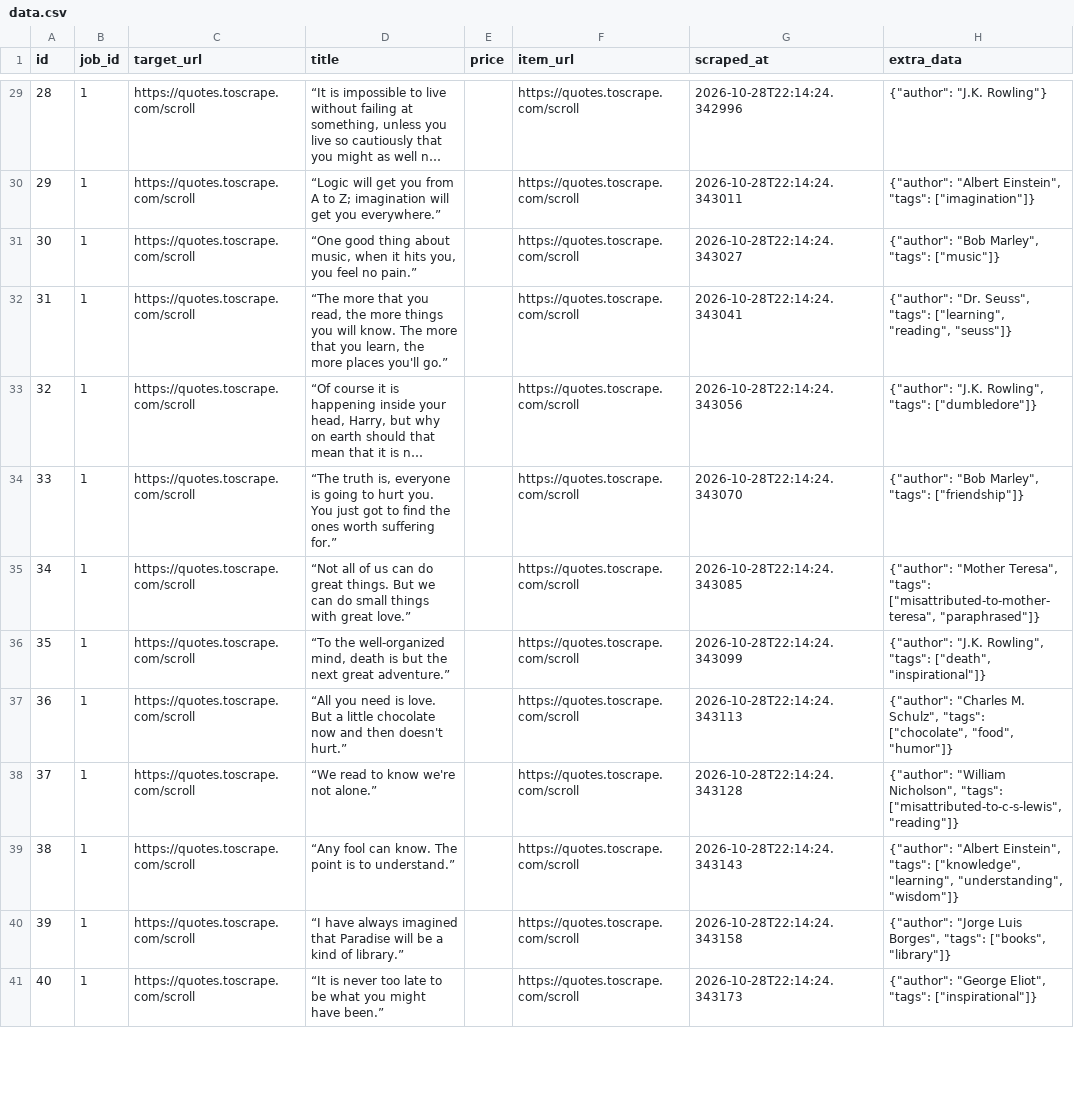
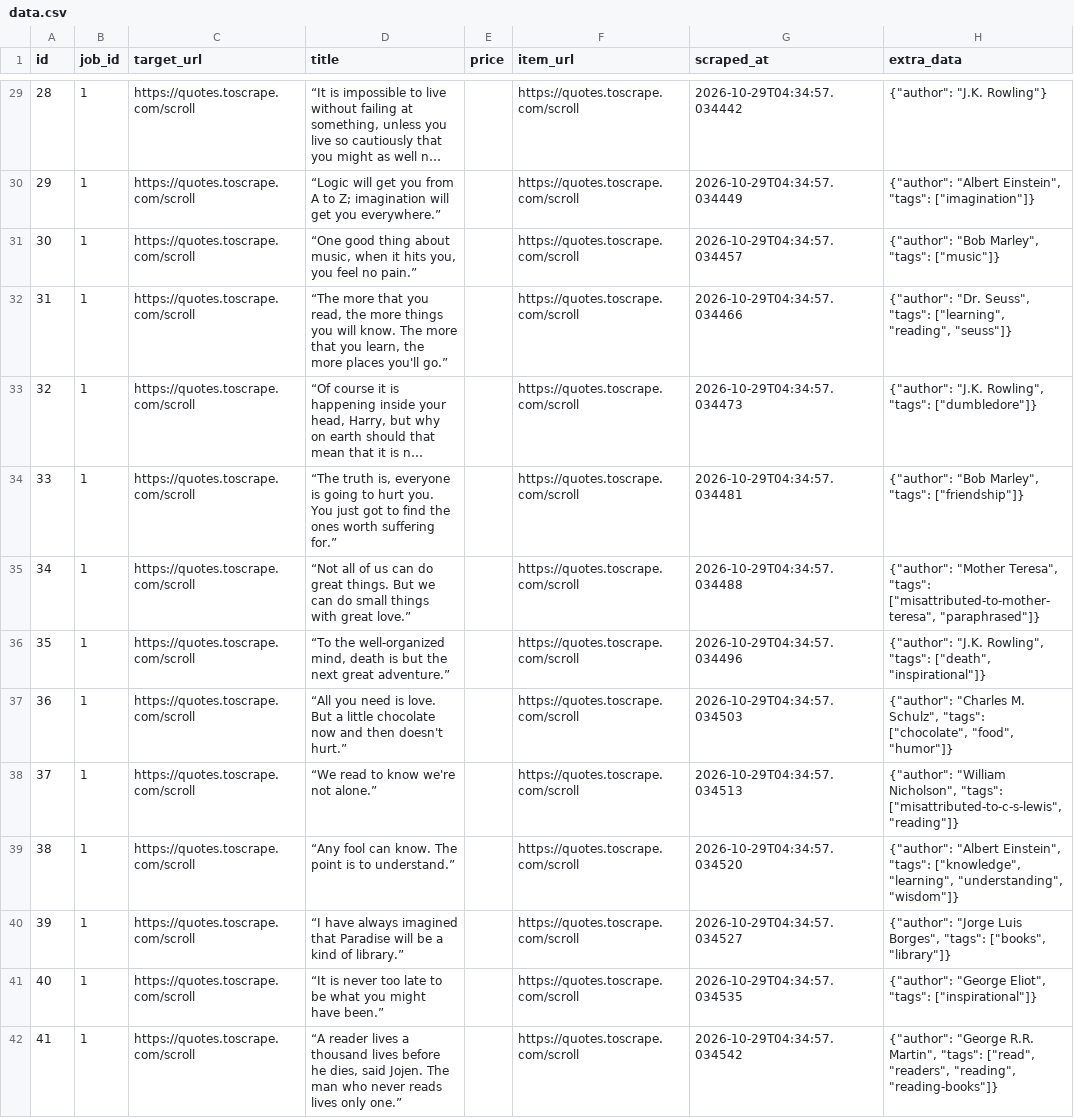
Before and after one commit to devchahar-byte/automated-web-scraper, a CSV file: docs/data.csv, drawn as a sheet; only a part is shown, gaps mark what is left out; long unchanged cells end in …; the diff covers the shown part only; the diff names each change by its address in the sheet, - before the commit and + after, or states it on an @@ line.

```diff
--- a/docs/data.csv
+++ b/docs/data.csv
-G29 (scraped_at): 2026-10-28T22:14:24.342996
+G29 (scraped_at): 2026-10-29T04:34:57.034442
-G30 (scraped_at): 2026-10-28T22:14:24.343011
+G30 (scraped_at): 2026-10-29T04:34:57.034449
-G31 (scraped_at): 2026-10-28T22:14:24.343027
+G31 (scraped_at): 2026-10-29T04:34:57.034457
-G32 (scraped_at): 2026-10-28T22:14:24.343041
+G32 (scraped_at): 2026-10-29T04:34:57.034466
-G33 (scraped_at): 2026-10-28T22:14:24.343056
+G33 (scraped_at): 2026-10-29T04:34:57.034473
-G34 (scraped_at): 2026-10-28T22:14:24.343070
+G34 (scraped_at): 2026-10-29T04:34:57.034481
-G35 (scraped_at): 2026-10-28T22:14:24.343085
+G35 (scraped_at): 2026-10-29T04:34:57.034488
-G36 (scraped_at): 2026-10-28T22:14:24.343099
+G36 (scraped_at): 2026-10-29T04:34:57.034496
-G37 (scraped_at): 2026-10-28T22:14:24.343113
+G37 (scraped_at): 2026-10-29T04:34:57.034503
-G38 (scraped_at): 2026-10-28T22:14:24.343128
+G38 (scraped_at): 2026-10-29T04:34:57.034513
-G39 (scraped_at): 2026-10-28T22:14:24.343143
+G39 (scraped_at): 2026-10-29T04:34:57.034520
-G40 (scraped_at): 2026-10-28T22:14:24.343158
+G40 (scraped_at): 2026-10-29T04:34:57.034527
-G41 (scraped_at): 2026-10-28T22:14:24.343173
+G41 (scraped_at): 2026-10-29T04:34:57.034535
+row 42: 41 | 1 | https://quotes.toscrape.com/scroll | “A reader lives a thousand lives before he dies, said Jojen. The man who never reads lives only one.” |  | https://quotes.toscrape.com/scroll | 2026-10-29T04:34:57.034542 | {"author": "George R.R. Martin", "tags": ["read", "readers", "reading", "reading-books"]}
```
Also changed, not shown: 9 added rows, 47 edited cells and row numbers in column A elsewhere in this file, 1 other file.
